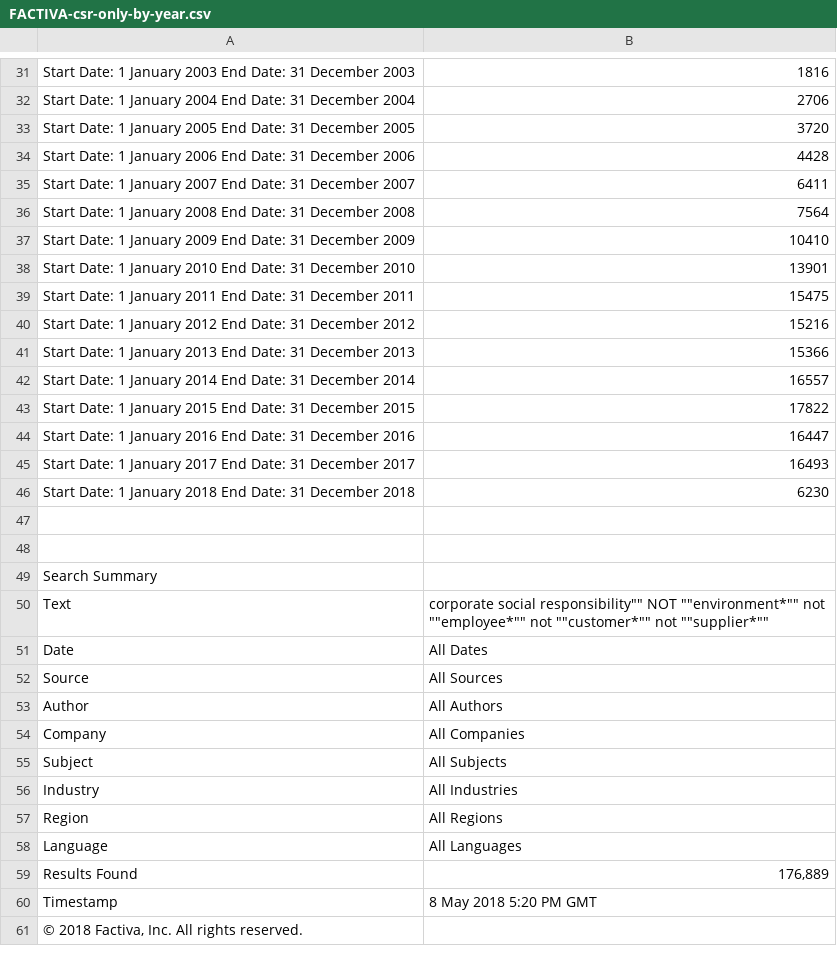
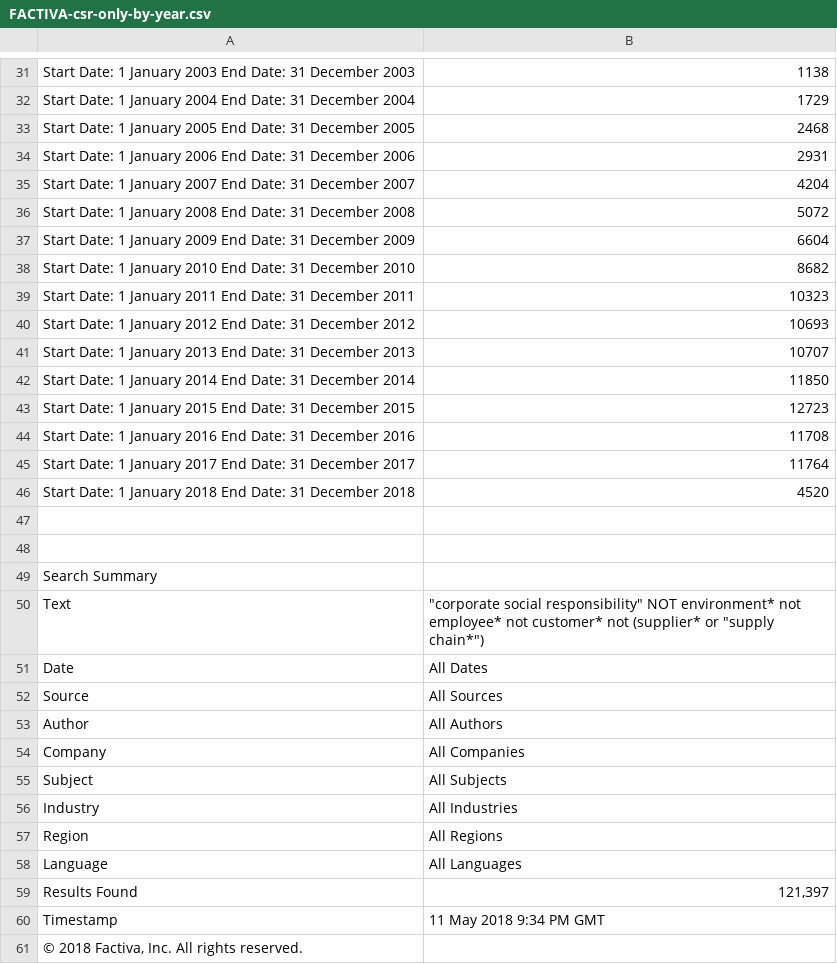
Before and after one commit to nicholaspoggioli/dissertation-csrhub, a CSV file: project/data-Factiva-CSR-stakeholder-media-coverage/FACTIVA-csr-only-by-year.csv, drawn as a sheet; only a part is shown, gaps mark what is left out; the diff covers the shown part only; the diff names each change by its address in the sheet, - before the commit and + after, or states it on an @@ line.

```diff
--- a/project/data-Factiva-CSR-stakeholder-media-coverage/FACTIVA-csr-only-by-year.csv
+++ b/project/data-Factiva-CSR-stakeholder-media-coverage/FACTIVA-csr-only-by-year.csv
-B31: 1816
+B31: 1138
-B32: 2706
+B32: 1729
-B33: 3720
+B33: 2468
-B34: 4428
+B34: 2931
-B35: 6411
+B35: 4204
-B36: 7564
+B36: 5072
-B37: 10410
+B37: 6604
-B38: 13901
+B38: 8682
-B39: 15475
+B39: 10323
-B40: 15216
+B40: 10693
-B41: 15366
+B41: 10707
-B42: 16557
+B42: 11850
-B43: 17822
+B43: 12723
-B44: 16447
+B44: 11708
-B45: 16493
+B45: 11764
-B46: 6230
+B46: 4520
-B50: corporate social responsibility"" NOT ""environment*"" not ""employee*"" not ""customer*"" not ""supplier*""
+B50: "corporate social responsibility" NOT environment* not employee* not customer* not (supplier* or "supply chain*")
-B59: 176,889
+B59: 121,397
-B60: 8 May 2018 5:20 PM GMT
+B60: 11 May 2018 9:34 PM GMT
```
Also changed, not shown: 23 edited cells elsewhere in this file, project/data-Factiva-CSR-stakeholder-media-coverage/FACTIVA-csr-only-by-most-mentioned-companies.csv, project/data-Factiva-CSR-stakeholder-media-coverage/FACTIVA-csr-only-by-most-mentioned-executives.csv, 4 other files.
